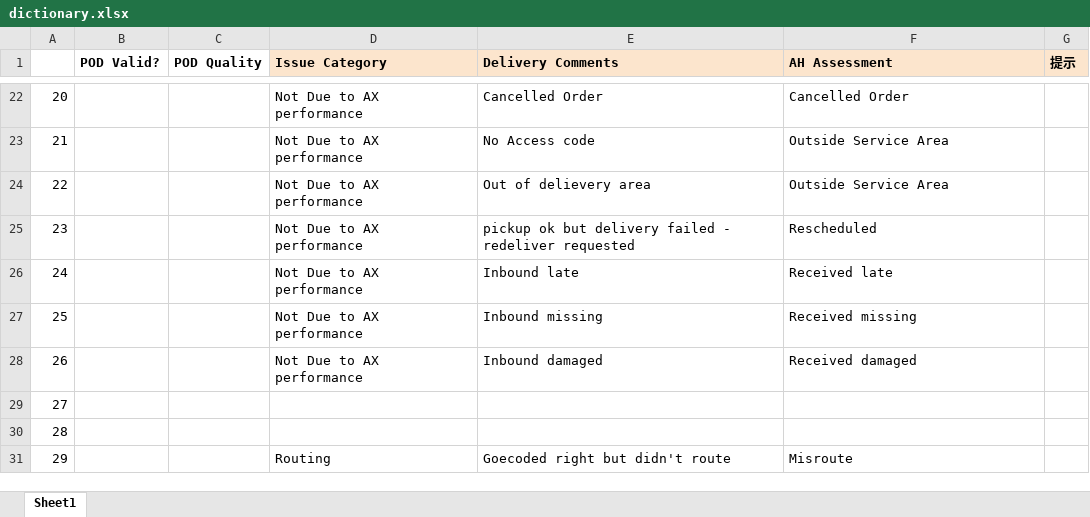
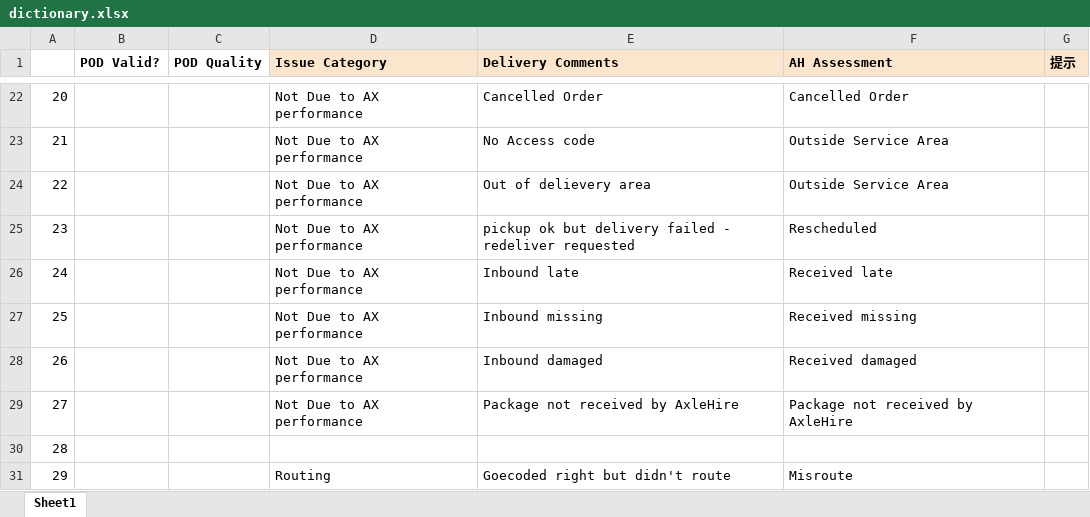
Before and after one commit to YifeiLiu-1997/Script4JJ, an Excel workbook: utils/files/dictionary.xlsx, sheet Sheet1, drawn as a sheet; only a part is shown, gaps mark what is left out; values as stored, in another font and other column widths than the file's, no borders; the diff names each change by its address in the sheet, - before the commit and + after, or states it on an @@ line.

```diff
--- a/utils/files/dictionary.xlsx (sheet Sheet1)
+++ b/utils/files/dictionary.xlsx (sheet Sheet1)
-D29 (Issue Category): (empty)
+D29 (Issue Category): Not Due to AX performance
-E29 (Delivery Comments): (empty)
+E29 (Delivery Comments): Package not received by AxleHire
-F29 (AH Assessment): (empty)
+F29 (AH Assessment): Package not received by AxleHire
```
Also changed, not shown: 5 other files.
